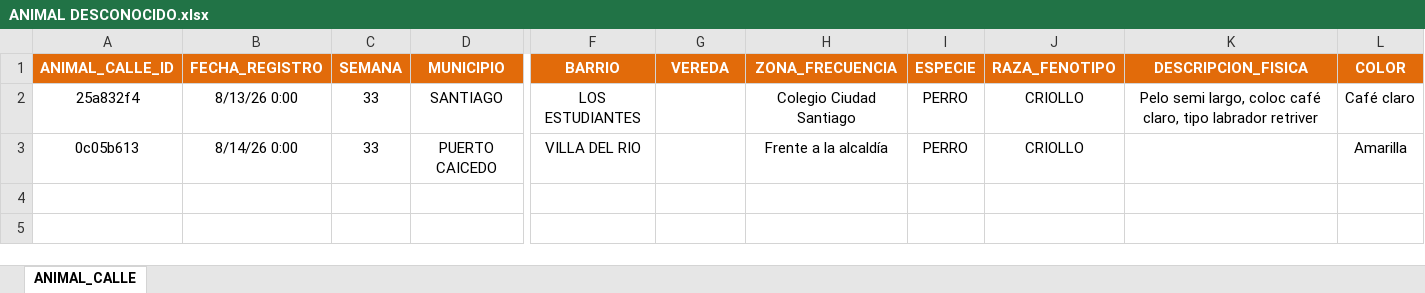
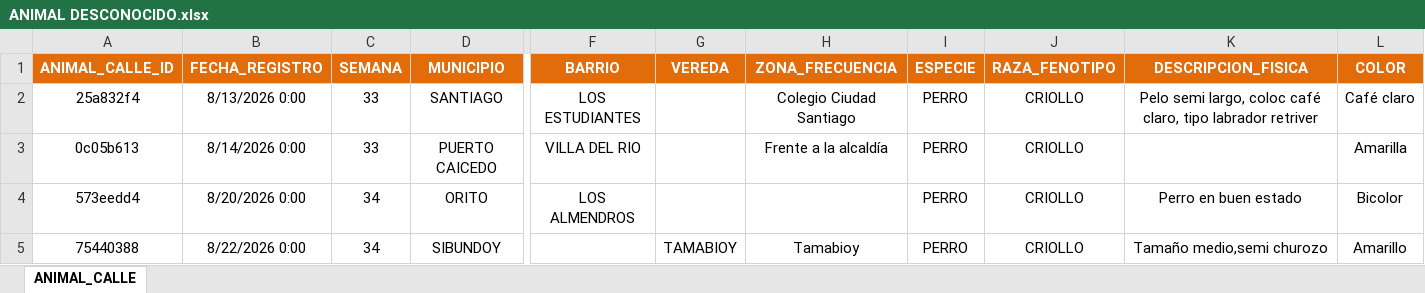
Before and after one commit to Isaacfelps/app-vacunacion, an Excel workbook: Animal desconocido 2026/ANIMAL DESCONOCIDO.xlsx, sheet ANIMAL_CALLE, drawn as a sheet; only a part is shown, gaps mark what is left out; values as stored, in another font and other column widths than the file's, no borders; rows hold the shown columns only; the diff names each change by its address in the sheet, - before the commit and + after, or states it on an @@ line.

Commit message:
Actualizacion semanal de vigilancia

```diff
--- a/Animal desconocido 2026/ANIMAL DESCONOCIDO.xlsx (sheet ANIMAL_CALLE)
+++ b/Animal desconocido 2026/ANIMAL DESCONOCIDO.xlsx (sheet ANIMAL_CALLE)
-B2 (FECHA_REGISTRO): 8/13/26 0:00
+B2 (FECHA_REGISTRO): 8/13/2026 0:00
-B3 (FECHA_REGISTRO): 8/14/26 0:00
+B3 (FECHA_REGISTRO): 8/14/2026 0:00
+row 4: 573eedd4 | 8/20/2026 0:00 | 34 | ORITO | LOS ALMENDROS |  |  | PERRO | CRIOLLO | Perro en buen estado | Bicolor
+row 5: 75440388 | 8/22/2026 0:00 | 34 | SIBUNDOY |  | TAMABIOY | Tamabioy | PERRO | CRIOLLO | Tamaño medio,semi churozo | Amarillo
```
Also changed, not shown: 22 other files.
